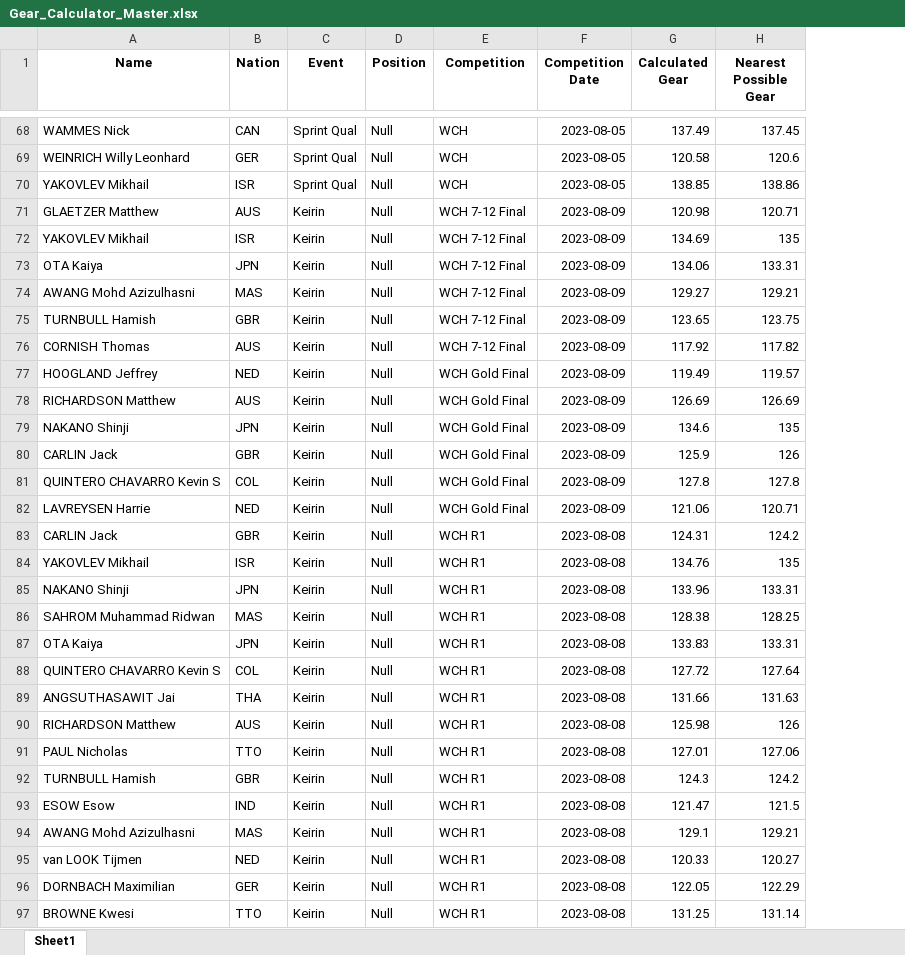
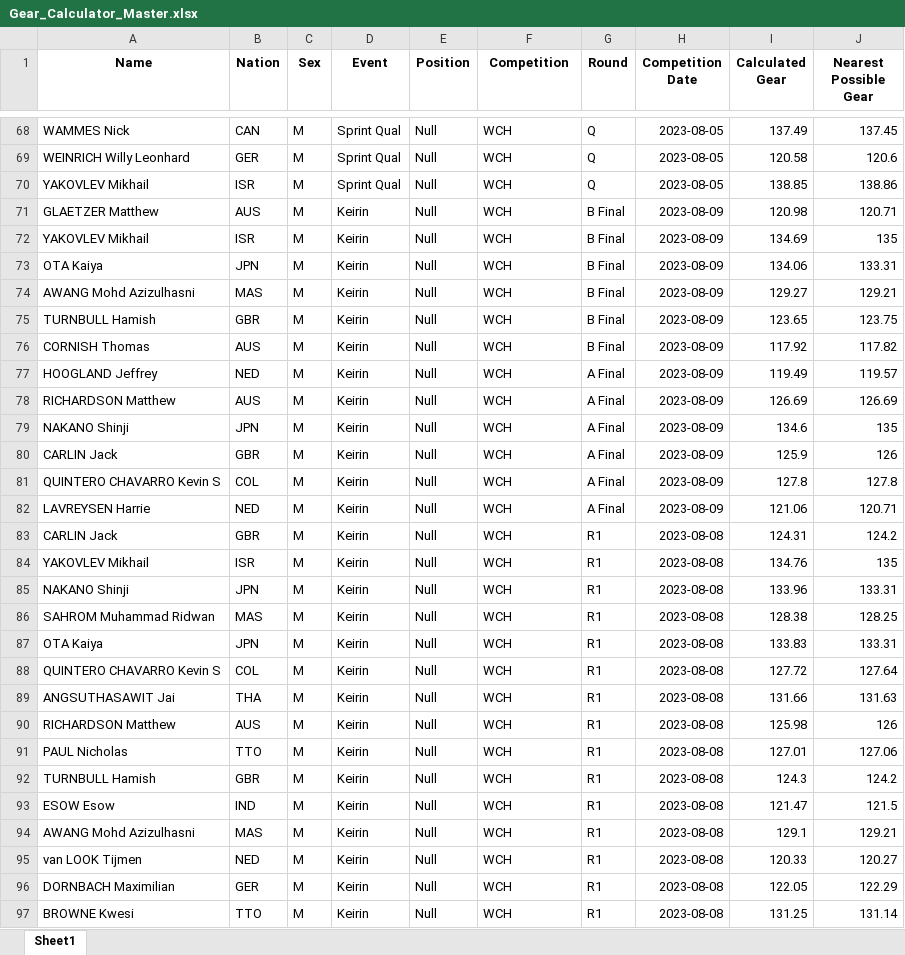
Before and after one commit to Bremz09/CNZPD, an Excel workbook: pages/Gear_Calculator/Gear_Calculator_Master.xlsx, sheet Sheet1, drawn as a sheet; only a part is shown, gaps mark what is left out; values as stored, in another font and other column widths than the file's, no borders; addresses are those after the commit; the diff covers the shown part only; the diff names each change by its address in the sheet, - before the commit and + after, or states it on an @@ line.

```diff
--- a/pages/Gear_Calculator/Gear_Calculator_Master.xlsx (sheet Sheet1)
+++ b/pages/Gear_Calculator/Gear_Calculator_Master.xlsx (sheet Sheet1)
+column C (Sex), rows 68-97: all M
+column G (Round), rows 68-97: Q | Q | Q | B Final | B Final | B Final | B Final | B Final | B Final | A Final | A Final | A Final | A Final | A Final | A Final | R1 | R1 | R1 | R1 | R1 | R1 | R1 | R1 | R1 | R1 | R1 | R1 | R1 | R1 | R1
-F71:F76 (Competition): WCH 7-12 Final
+F71:F76 (Competition): WCH
-F77:F82 (Competition): WCH Gold Final
+F77:F82 (Competition): WCH
-F83:F97 (Competition): WCH R1
+F83:F97 (Competition): WCH
```
Also changed, not shown: 41 edited cells elsewhere in this sheet, pages/video_analysis/TP_Master_Women.xlsx, 2 other files.
